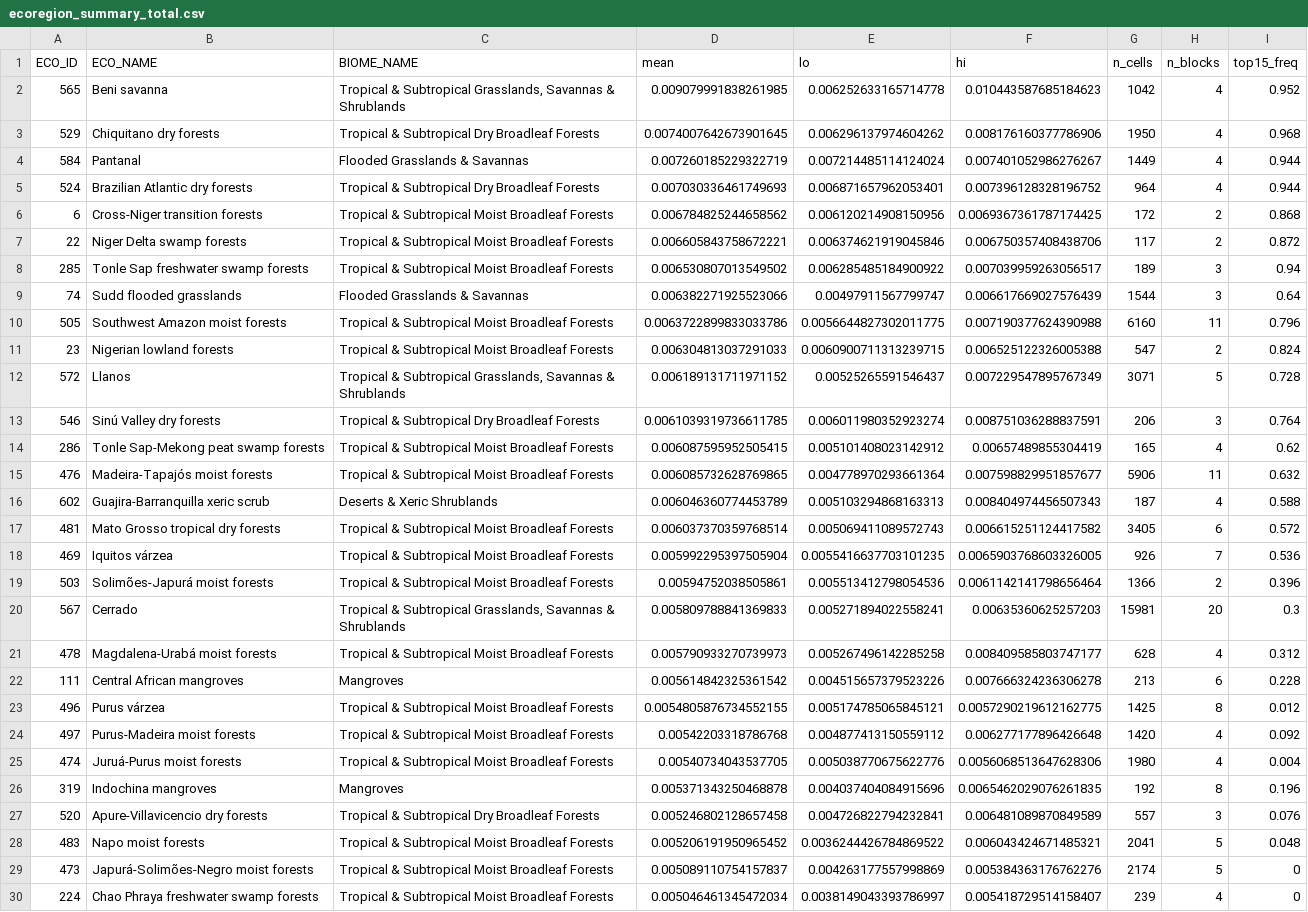
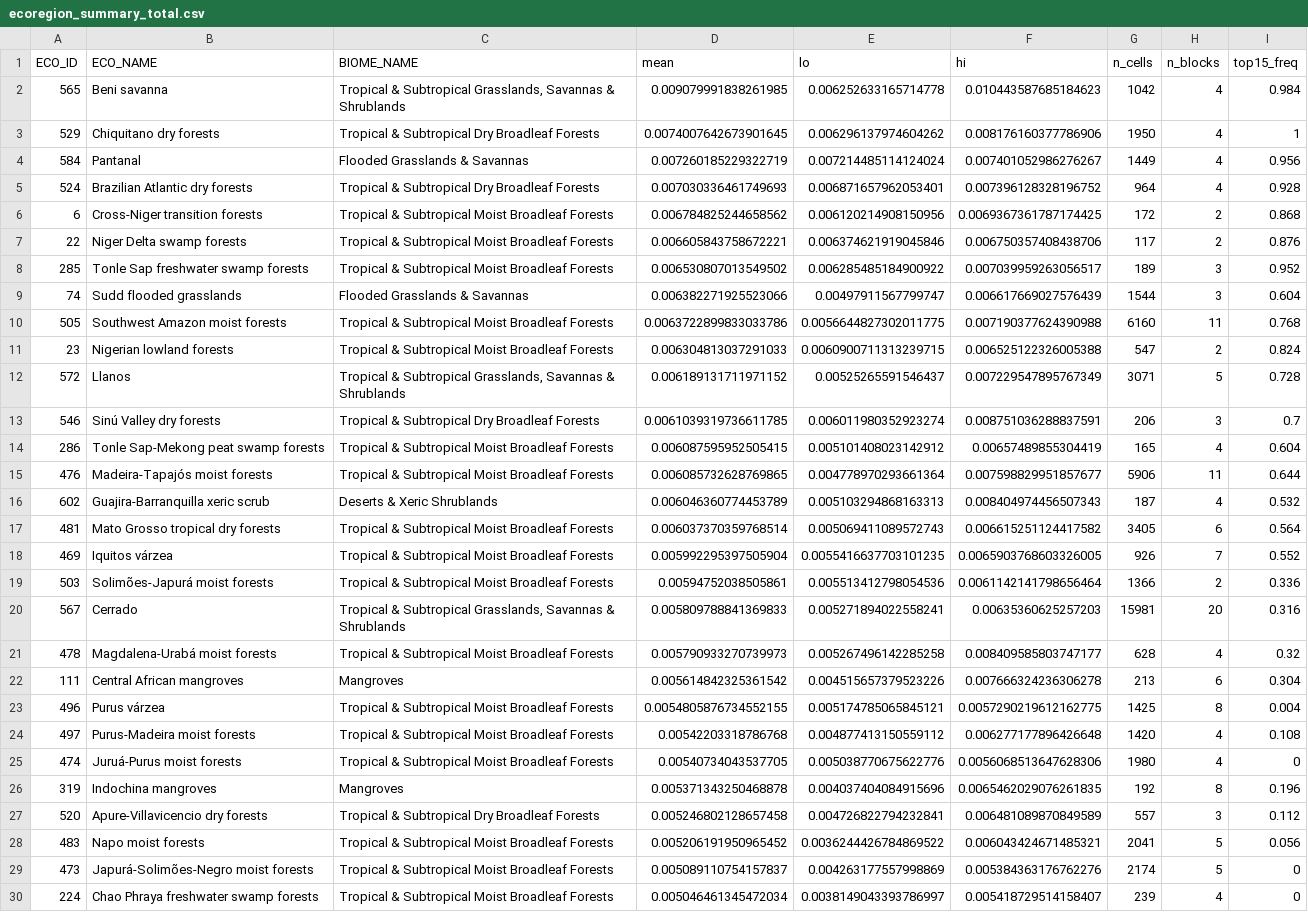
Before and after one commit to TheodoreLD/spatial-biodiversity-modelling-r, a CSV file: outputs/descriptive/ecoregion_summary_total.csv, drawn as a sheet; only a part is shown; the diff covers the shown part only; the diff names each change by its address in the sheet, - before the commit and + after, or states it on an @@ line.

```diff
--- a/outputs/descriptive/ecoregion_summary_total.csv
+++ b/outputs/descriptive/ecoregion_summary_total.csv
-I2 (top15_freq): 0.952
+I2 (top15_freq): 0.984
-I3 (top15_freq): 0.968
+I3 (top15_freq): 1
-I4 (top15_freq): 0.944
+I4 (top15_freq): 0.956
-I5 (top15_freq): 0.944
+I5 (top15_freq): 0.928
-I7 (top15_freq): 0.872
+I7 (top15_freq): 0.876
-I8 (top15_freq): 0.94
+I8 (top15_freq): 0.952
-I9 (top15_freq): 0.64
+I9 (top15_freq): 0.604
-I10 (top15_freq): 0.796
+I10 (top15_freq): 0.768
-I13 (top15_freq): 0.764
+I13 (top15_freq): 0.7
-I14 (top15_freq): 0.62
+I14 (top15_freq): 0.604
-I15 (top15_freq): 0.632
+I15 (top15_freq): 0.644
-I16 (top15_freq): 0.588
+I16 (top15_freq): 0.532
-I17 (top15_freq): 0.572
+I17 (top15_freq): 0.564
-I18 (top15_freq): 0.536
+I18 (top15_freq): 0.552
-I19 (top15_freq): 0.396
+I19 (top15_freq): 0.336
-I20 (top15_freq): 0.3
+I20 (top15_freq): 0.316
-I21 (top15_freq): 0.312
+I21 (top15_freq): 0.32
-I22 (top15_freq): 0.228
+I22 (top15_freq): 0.304
-I23 (top15_freq): 0.012
+I23 (top15_freq): 0.004
-I24 (top15_freq): 0.092
+I24 (top15_freq): 0.108
-I25 (top15_freq): 0.004
+I25 (top15_freq): 0
-I27 (top15_freq): 0.076
+I27 (top15_freq): 0.112
-I28 (top15_freq): 0.048
+I28 (top15_freq): 0.056
```
Also changed, not shown: 9 edited cells elsewhere in this file, outputs/descriptive/ecoregion_summary_prickly.csv, outputs/descriptive/ecoregion_summary_thorny.csv, 7 other files.
